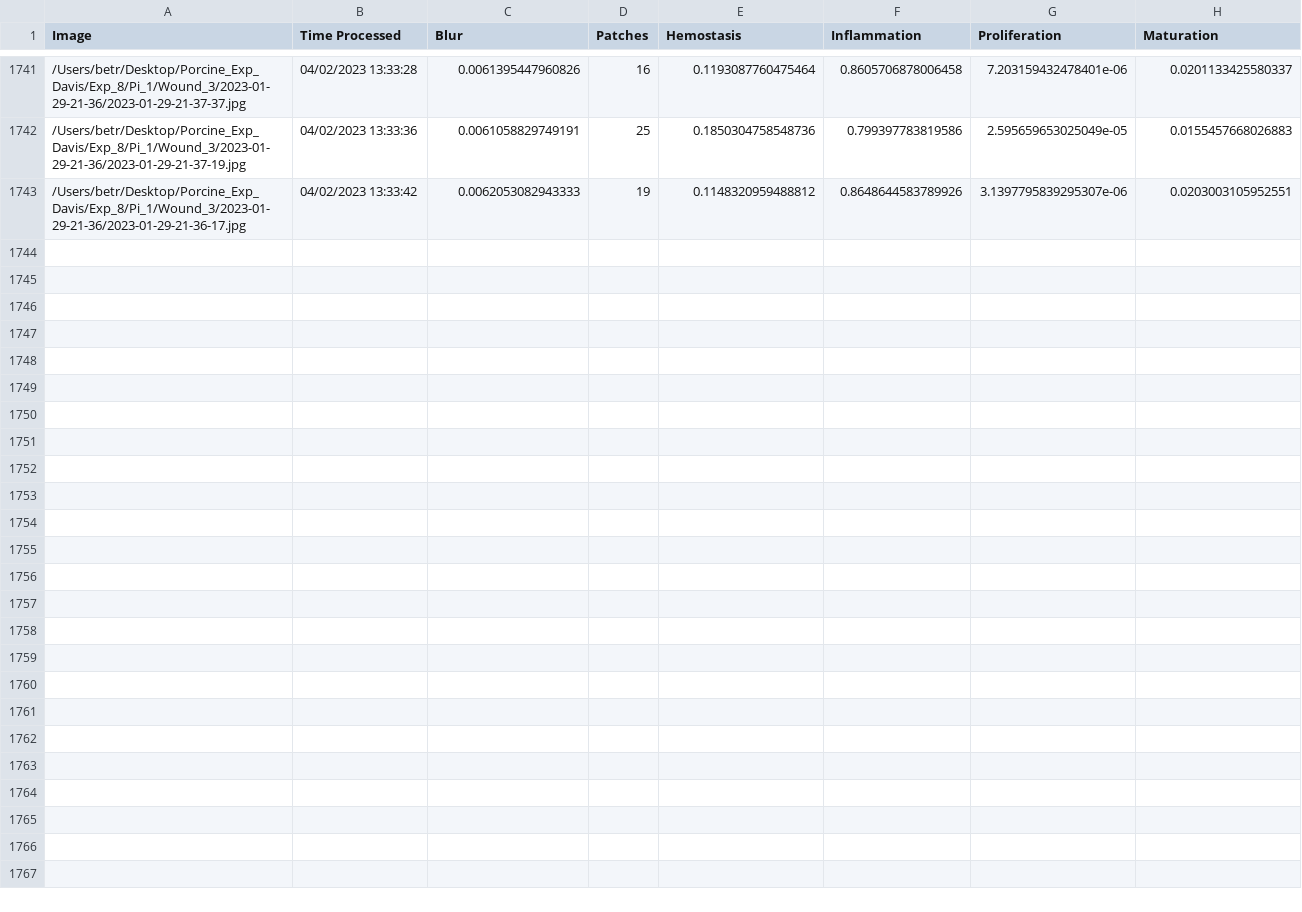
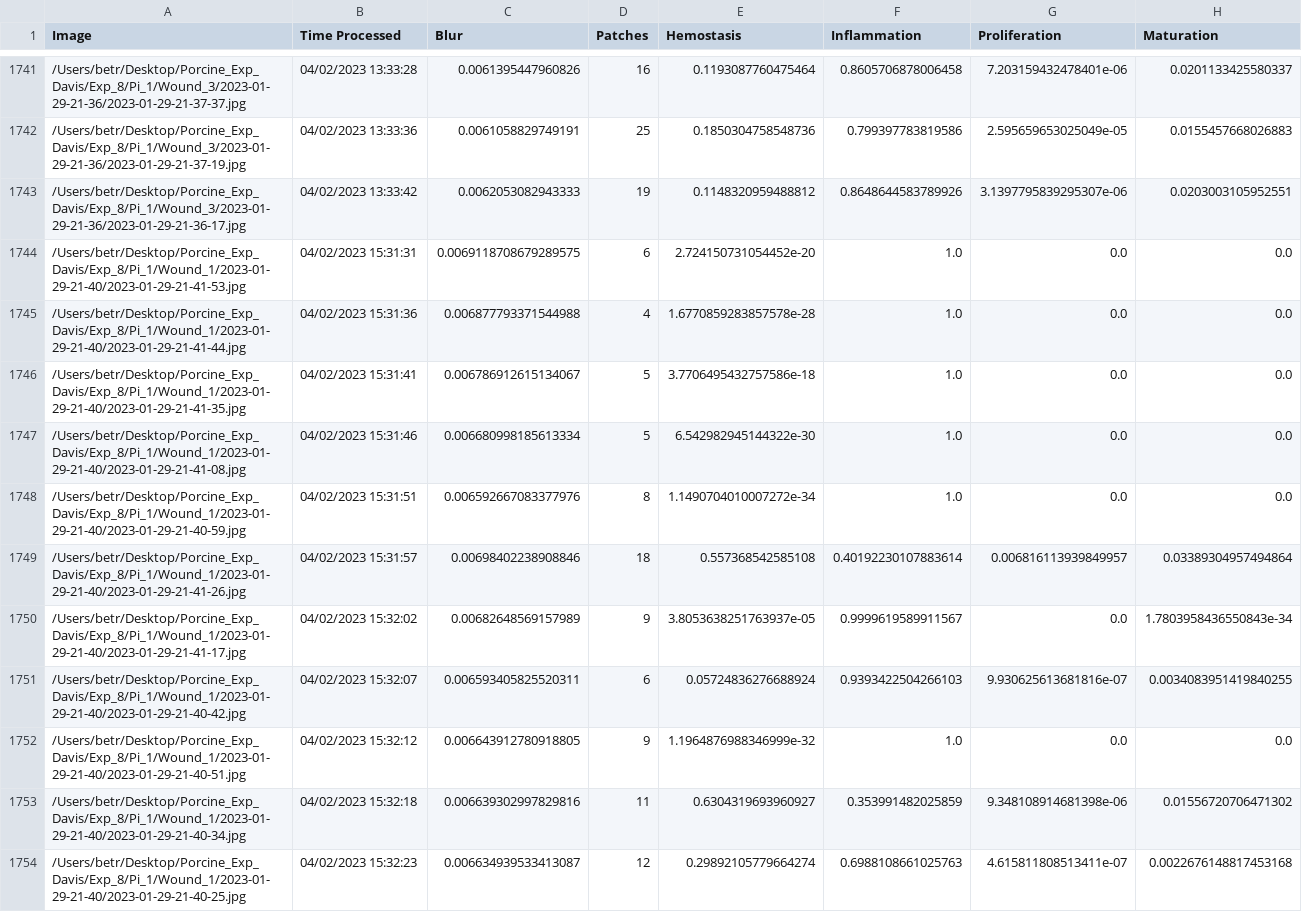
Before and after one commit to hectorcarrion/HealNet-Inference, a CSV file: prob_table.csv, drawn as a sheet; only a part is shown, gaps mark what is left out; the diff covers the shown part only; the diff names each change by its address in the sheet, - before the commit and + after, or states it on an @@ line.

Commit message:
Table Autocommit

```diff
--- a/prob_table.csv
+++ b/prob_table.csv
+row 1744: /Users/betr/Desktop/Porcine_Exp_Davis/Exp_8/Pi_1/Wound_1/2023-01-29-21-40/2023-01-29-21-41-53.jpg | 04/02/2023 15:31:31 | 0.0069118708679289575 | 6 | 2.724150731054452e-20 | 1.0 | 0.0 | 0.0
+row 1745: /Users/betr/Desktop/Porcine_Exp_Davis/Exp_8/Pi_1/Wound_1/2023-01-29-21-40/2023-01-29-21-41-44.jpg | 04/02/2023 15:31:36 | 0.006877793371544988 | 4 | 1.6770859283857578e-28 | 1.0 | 0.0 | 0.0
+row 1746: /Users/betr/Desktop/Porcine_Exp_Davis/Exp_8/Pi_1/Wound_1/2023-01-29-21-40/2023-01-29-21-41-35.jpg | 04/02/2023 15:31:41 | 0.006786912615134067 | 5 | 3.7706495432757586e-18 | 1.0 | 0.0 | 0.0
+row 1747: /Users/betr/Desktop/Porcine_Exp_Davis/Exp_8/Pi_1/Wound_1/2023-01-29-21-40/2023-01-29-21-41-08.jpg | 04/02/2023 15:31:46 | 0.006680998185613334 | 5 | 6.542982945144322e-30 | 1.0 | 0.0 | 0.0
+row 1748: /Users/betr/Desktop/Porcine_Exp_Davis/Exp_8/Pi_1/Wound_1/2023-01-29-21-40/2023-01-29-21-40-59.jpg | 04/02/2023 15:31:51 | 0.006592667083377976 | 8 | 1.1490704010007272e-34 | 1.0 | 0.0 | 0.0
+row 1749: /Users/betr/Desktop/Porcine_Exp_Davis/Exp_8/Pi_1/Wound_1/2023-01-29-21-40/2023-01-29-21-41-26.jpg | 04/02/2023 15:31:57 | 0.00698402238908846 | 18 | 0.557368542585108 | 0.40192230107883614 | 0.006816113939849957 | 0.03389304957494864
+row 1750: /Users/betr/Desktop/Porcine_Exp_Davis/Exp_8/Pi_1/Wound_1/2023-01-29-21-40/2023-01-29-21-41-17.jpg | 04/02/2023 15:32:02 | 0.00682648569157989 | 9 | 3.8053638251763937e-05 | 0.9999619589911567 | 0.0 | 1.7803958436550843e-34
+row 1751: /Users/betr/Desktop/Porcine_Exp_Davis/Exp_8/Pi_1/Wound_1/2023-01-29-21-40/2023-01-29-21-40-42.jpg | 04/02/2023 15:32:07 | 0.006593405825520311 | 6 | 0.05724836276688924 | 0.9393422504266103 | 9.930625613681816e-07 | 0.0034083951419840255
+row 1752: /Users/betr/Desktop/Porcine_Exp_Davis/Exp_8/Pi_1/Wound_1/2023-01-29-21-40/2023-01-29-21-40-51.jpg | 04/02/2023 15:32:12 | 0.006643912780918805 | 9 | 1.1964876988346999e-32 | 1.0 | 0.0 | 0.0
+row 1753: /Users/betr/Desktop/Porcine_Exp_Davis/Exp_8/Pi_1/Wound_1/2023-01-29-21-40/2023-01-29-21-40-34.jpg | 04/02/2023 15:32:18 | 0.006639302997829816 | 11 | 0.6304319693960927 | 0.353991482025859 | 9.348108914681398e-06 | 0.01556720706471302
+row 1754: /Users/betr/Desktop/Porcine_Exp_Davis/Exp_8/Pi_1/Wound_1/2023-01-29-21-40/2023-01-29-21-40-25.jpg | 04/02/2023 15:32:23 | 0.006634939533413087 | 12 | 0.29892105779664274 | 0.6988108661025763 | 4.615811808513411e-07 | 0.0022676148817453168
```
Also changed, not shown: 10 added rows and 7 edited cells elsewhere in this file, 1 other file.
